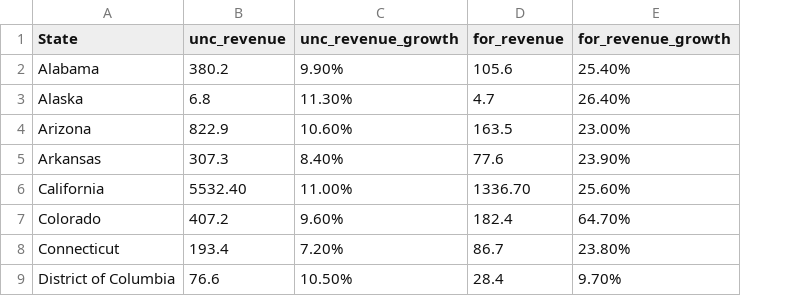
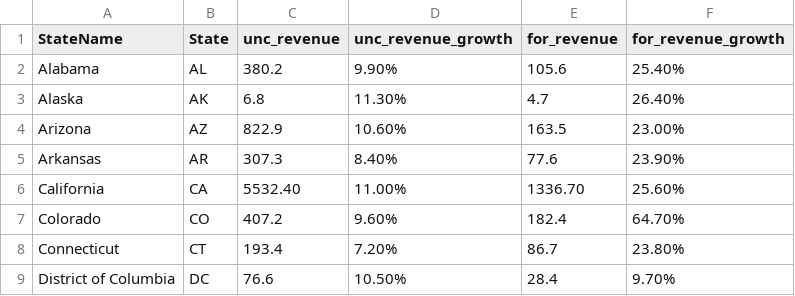
Before and after one commit to jpecht/MITFAProfiles, a TSV file: data/mitfa.tsv, drawn as a sheet; only a part is shown; the diff names each change by its address in the sheet, - before the commit and + after, or states it on an @@ line.

```diff
--- a/data/mitfa.tsv
+++ b/data/mitfa.tsv
+column B (State), rows 2-9: AL | AK | AZ | AR | CA | CO | CT | DC
-A1: State
+A1: StateName
```
Also changed, not shown: data/mitfa_grandfathered.tsv, 2 other files.
